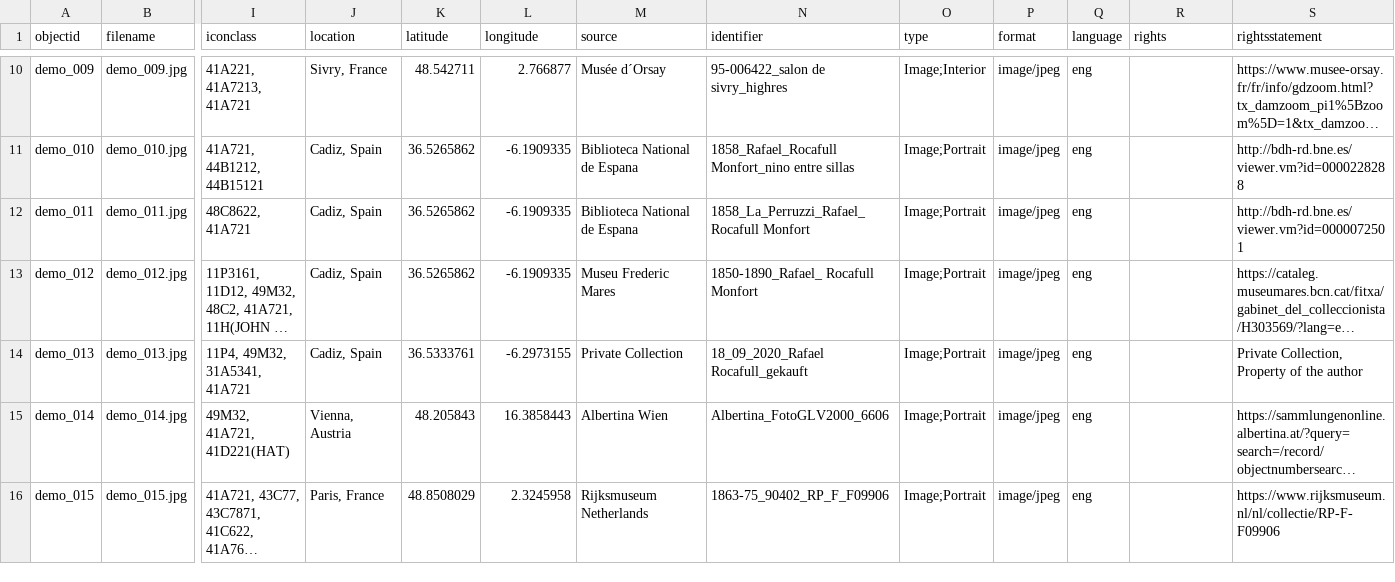
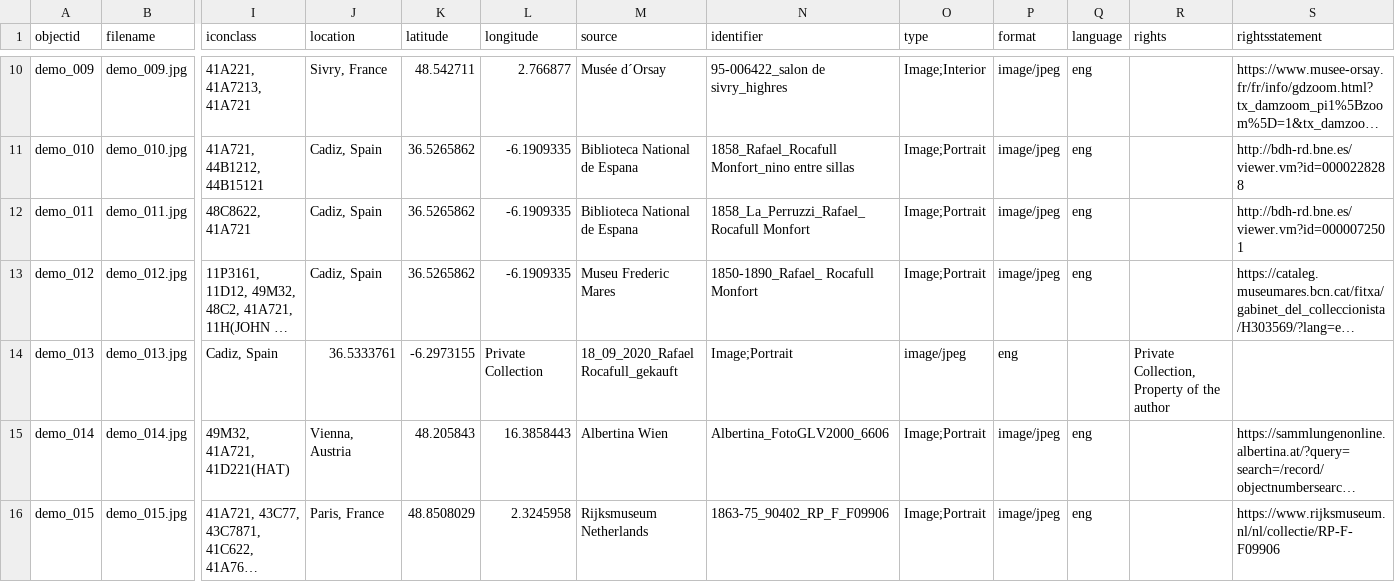
Before and after one commit to Fraukindermann/Mapping-Thonet, a CSV file: _data/demo-metadata.csv, drawn as a sheet; only a part is shown, gaps mark what is left out; long unchanged cells end in …; the diff names each change by its address in the sheet, - before the commit and + after, or states it on an @@ line.

Commit message:
Update demo-metadata.csv

```diff
--- a/_data/demo-metadata.csv
+++ b/_data/demo-metadata.csv
-I14 (iconclass): 11P4, 49M32, 31A5341, 41A721
+I14 (iconclass): Cadiz, Spain
-J14 (location): Cadiz, Spain
+J14 (location): 36.5333761
-K14 (latitude): 36.5333761
+K14 (latitude): -6.2973155
-L14 (longitude): -6.2973155
+L14 (longitude): Private Collection
-M14 (source): Private Collection
+M14 (source): 18_09_2020_Rafael Rocafull_gekauft
-N14 (identifier): 18_09_2020_Rafael Rocafull_gekauft
+N14 (identifier): Image;Portrait
-O14 (type): Image;Portrait
+O14 (type): image/jpeg
-P14 (format): image/jpeg
+P14 (format): eng
-Q14 (language): eng
+Q14 (language): (empty)
-R14 (rights): (empty)
+R14 (rights): Private Collection, Property of the author
-S14 (rightsstatement): Private Collection, Property of the author
+S14 (rightsstatement): (empty)
```
